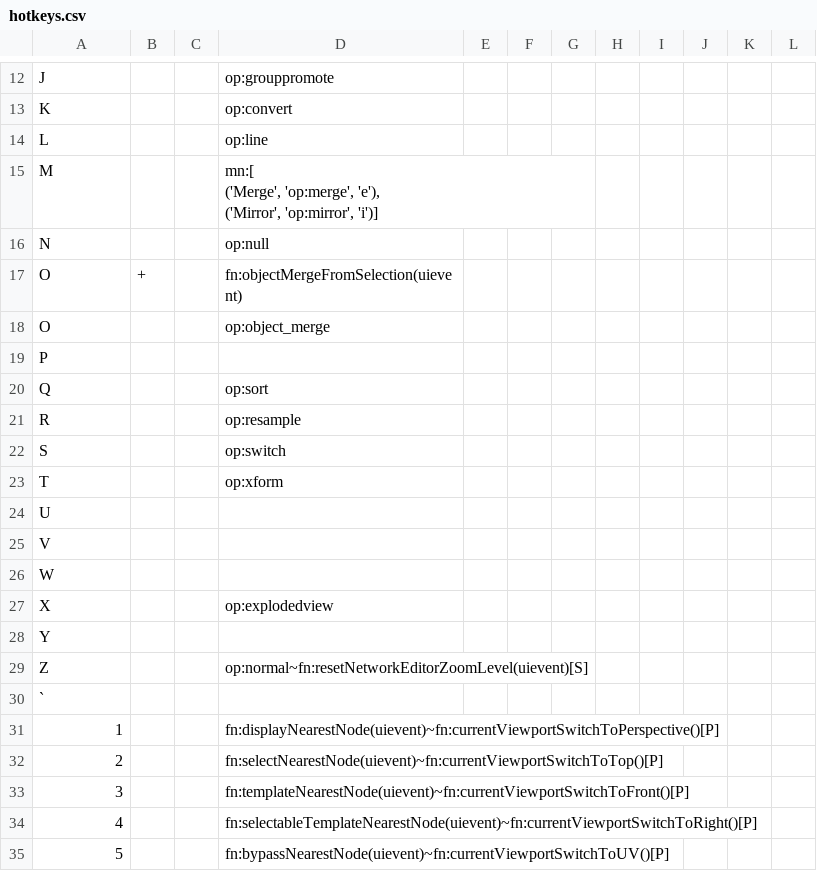
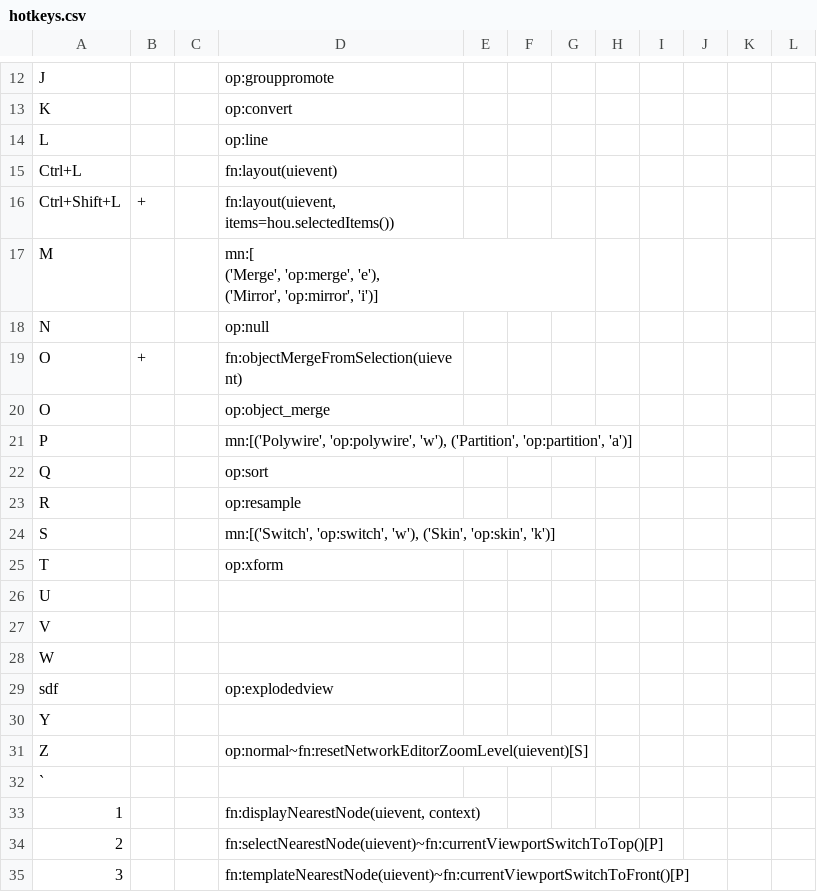
Before and after one commit to nkallen/houdini-prefs, a CSV file: hotkeys.csv, drawn as a sheet; only a part is shown, gaps mark what is left out; the shorter side is filled out with more unchanged rows; the diff covers the shown part only.

```diff
--- a/hotkeys.csv
+++ b/hotkeys.csv
@@ -20,2 +19,4 @@ K,,,op:convert,,,,,,,,
 L,,,op:line,,,,,,,,
+Ctrl+L,,,fn:layout(uievent),,,,,,,,
+Ctrl+Shift+L,+,,"fn:layout(uievent, items=hou.selectedItems())",,,,,,,,
 M,,,"mn:[
@@ -26,6 +27,6 @@ O,+,,fn:objectMergeFromSelection(uievent),,,,,,,,
 O,,,op:object_merge,,,,,,,,
-P,,,,,,,,,,,
+P,,,"mn:[('Polywire', 'op:polywire', 'w'), ('Partition', 'op:partition', 'a')]",,,,,,,,
 Q,,,op:sort,,,,,,,,
 R,,,op:resample,,,,,,,,
-S,,,op:switch,,,,,,,,
+S,,,"mn:[('Switch', 'op:switch', 'w'), ('Skin', 'op:skin', 'k')]",,,,,,,,
 T,,,op:xform,,,,,,,,
@@ -34,3 +35,3 @@ V,,,,,,,,,,,
 W,,,,,,,,,,,
-X,,,op:explodedview,,,,,,,,
+sdf,,,op:explodedview,,,,,,,,
 Y,,,,,,,,,,,
@@ -38,3 +39,3 @@ Z,,,op:normal~fn:resetNetworkEditorZoomLevel(uievent)[S],,,,,,,,
 `,,,,,,,,,,,
-1,,,fn:displayNearestNode(uievent)~fn:currentViewportSwitchToPerspective()[P],,,,,,,,
+1,,,"fn:displayNearestNode(uievent, context)",,,,,,,,
 2,,,fn:selectNearestNode(uievent)~fn:currentViewportSwitchToTop()[P],,,,,,,,
```
Also changed, not shown: 13 added rows, 1 removed row and 11 edited cells elsewhere in this file, hcommander.csv, 7 other files.
